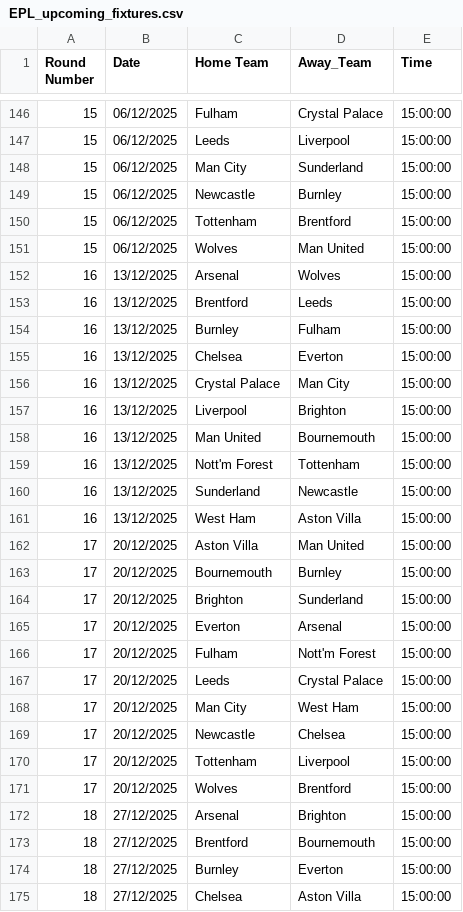
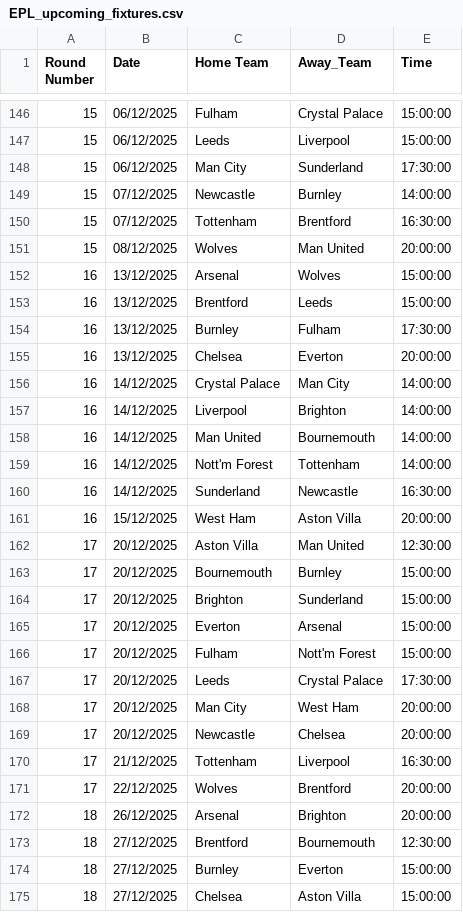
Before and after one commit to ayo-akindele/bola, a CSV file: EPL_upcoming_fixtures.csv, drawn as a sheet; only a part is shown, gaps mark what is left out; the diff covers the shown part only.

```diff
--- a/EPL_upcoming_fixtures.csv
+++ b/EPL_upcoming_fixtures.csv
@@ -147,17 +147,17 @@ Round Number,Date,Home Team,Away_Team,Time
 15,06/12/2025,Leeds,Liverpool,15:00:00
-15,06/12/2025,Man City,Sunderland,15:00:00
-15,06/12/2025,Newcastle,Burnley,15:00:00
-15,06/12/2025,Tottenham,Brentford,15:00:00
-15,06/12/2025,Wolves,Man United,15:00:00
+15,06/12/2025,Man City,Sunderland,17:30:00
+15,07/12/2025,Newcastle,Burnley,14:00:00
+15,07/12/2025,Tottenham,Brentford,16:30:00
+15,08/12/2025,Wolves,Man United,20:00:00
 16,13/12/2025,Arsenal,Wolves,15:00:00
 16,13/12/2025,Brentford,Leeds,15:00:00
-16,13/12/2025,Burnley,Fulham,15:00:00
-16,13/12/2025,Chelsea,Everton,15:00:00
-16,13/12/2025,Crystal Palace,Man City,15:00:00
-16,13/12/2025,Liverpool,Brighton,15:00:00
-16,13/12/2025,Man United,Bournemouth,15:00:00
-16,13/12/2025,Nott'm Forest,Tottenham,15:00:00
-16,13/12/2025,Sunderland,Newcastle,15:00:00
-16,13/12/2025,West Ham,Aston Villa,15:00:00
-17,20/12/2025,Aston Villa,Man United,15:00:00
+16,13/12/2025,Burnley,Fulham,17:30:00
+16,13/12/2025,Chelsea,Everton,20:00:00
+16,14/12/2025,Crystal Palace,Man City,14:00:00
+16,14/12/2025,Liverpool,Brighton,14:00:00
+16,14/12/2025,Man United,Bournemouth,14:00:00
+16,14/12/2025,Nott'm Forest,Tottenham,14:00:00
+16,14/12/2025,Sunderland,Newcastle,16:30:00
+16,15/12/2025,West Ham,Aston Villa,20:00:00
+17,20/12/2025,Aston Villa,Man United,12:30:00
 17,20/12/2025,Bournemouth,Burnley,15:00:00
@@ -166,9 +166,9 @@ Round Number,Date,Home Team,Away_Team,Time
 17,20/12/2025,Fulham,Nott'm Forest,15:00:00
-17,20/12/2025,Leeds,Crystal Palace,15:00:00
-17,20/12/2025,Man City,West Ham,15:00:00
-17,20/12/2025,Newcastle,Chelsea,15:00:00
-17,20/12/2025,Tottenham,Liverpool,15:00:00
-17,20/12/2025,Wolves,Brentford,15:00:00
-18,27/12/2025,Arsenal,Brighton,15:00:00
-18,27/12/2025,Brentford,Bournemouth,15:00:00
+17,20/12/2025,Leeds,Crystal Palace,17:30:00
+17,20/12/2025,Man City,West Ham,20:00:00
+17,20/12/2025,Newcastle,Chelsea,20:00:00
+17,21/12/2025,Tottenham,Liverpool,16:30:00
+17,22/12/2025,Wolves,Brentford,20:00:00
+18,26/12/2025,Arsenal,Brighton,20:00:00
+18,27/12/2025,Brentford,Bournemouth,12:30:00
 18,27/12/2025,Burnley,Everton,15:00:00
```
Also changed, not shown: 51 edited cells elsewhere in this file, D1_upcoming_fixtures.csv, I1_upcoming_fixtures.csv, 3 other files.
